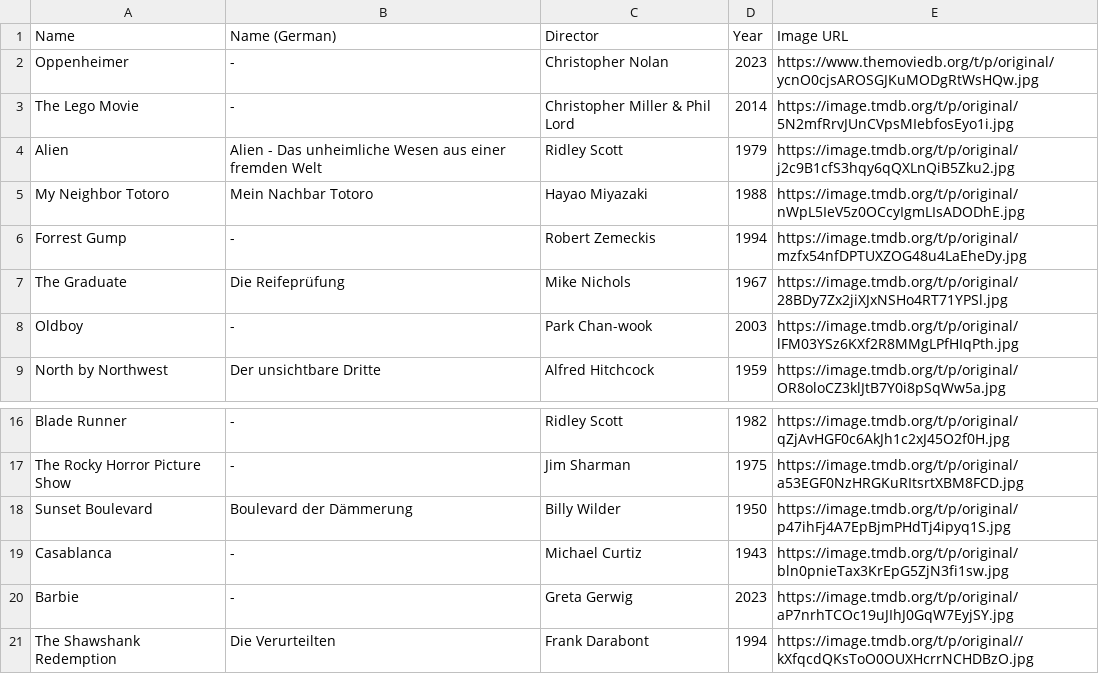
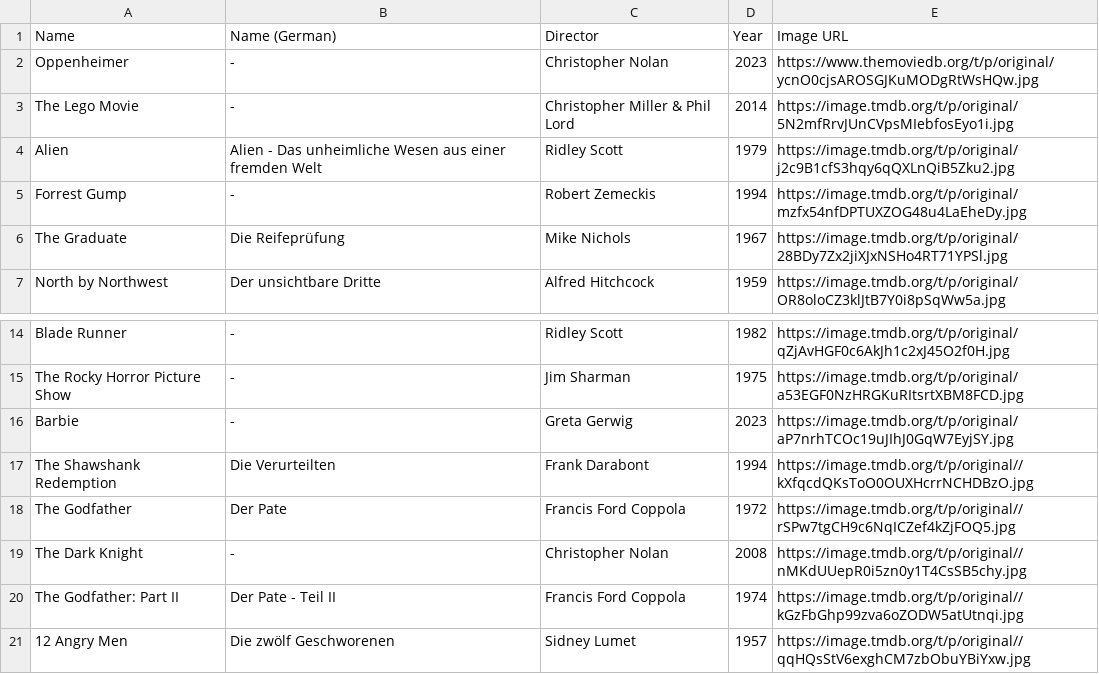
Before and after one commit to Janfiderheld/Framester, a CSV file: data/movies.csv, drawn as a sheet; only a part is shown, gaps mark what is left out; the shorter side is filled out with more unchanged rows.

Commit message:
remove movie duplicates

```diff
--- a/data/movies.csv
+++ b/data/movies.csv
@@ -4,6 +4,4 @@ The Lego Movie,-,Christopher Miller & Phil Lord,2014,https://image.tmdb.org/t/p/
 Alien,Alien - Das unheimliche Wesen aus einer fremden Welt,Ridley Scott,1979,https://image.tmdb.org/t/p/original/j2c9B1cfS3hqy6qQXLnQiB5Zku2.jpg
-My Neighbor Totoro,Mein Nachbar Totoro,Hayao Miyazaki,1988,https://image.tmdb.org/t/p/original/nWpL5IeV5z0OCcyIgmLIsADODhE.jpg
 Forrest Gump,-,Robert Zemeckis,1994,https://image.tmdb.org/t/p/original/mzfx54nfDPTUXZOG48u4LaEheDy.jpg
 The Graduate,Die Reifeprüfung,Mike Nichols,1967,https://image.tmdb.org/t/p/original/28BDy7Zx2jiXJxNSHo4RT71YPSl.jpg
-Oldboy,-,Park Chan-wook,2003,https://image.tmdb.org/t/p/original/lFM03YSz6KXf2R8MMgLPfHIqPth.jpg
 North by Northwest,Der unsichtbare Dritte,Alfred Hitchcock,1959,https://image.tmdb.org/t/p/original/OR8oloCZ3klJtB7Y0i8pSqWw5a.jpg
@@ -17,4 +15,2 @@ Blade Runner,-,Ridley Scott,1982,https://image.tmdb.org/t/p/original/qZjAvHGF0c6
 The Rocky Horror Picture Show,-,Jim Sharman,1975,https://image.tmdb.org/t/p/original/a53EGF0NzHRGKuRItsrtXBM8FCD.jpg
-Sunset Boulevard,Boulevard der Dämmerung,Billy Wilder,1950,https://image.tmdb.org/t/p/original/p47ihFj4A7EpBjmPHdTj4ipyq1S.jpg
-Casablanca,-,Michael Curtiz,1943,https://image.tmdb.org/t/p/original/bln0pnieTax3KrEpG5ZjN3fi1sw.jpg
 Barbie,-,Greta Gerwig,2023,https://image.tmdb.org/t/p/original/aP7nrhTCOc19uJIhJ0GqW7EyjSY.jpg
```
